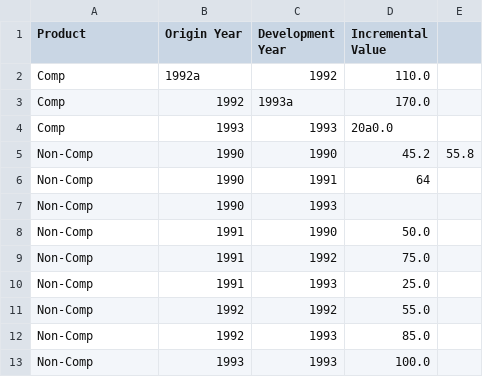
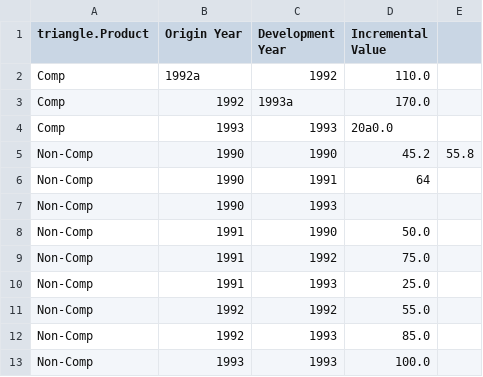
Before and after one commit to RJones92/rhys-triangle-problem, a CSV file: testfiles/testErrorsIn.csv, drawn as a sheet.

Commit message:
Started off unit tests

```diff
--- a/testfiles/testErrorsIn.csv
+++ b/testfiles/testErrorsIn.csv
@@ -1,2 +1,2 @@
-Product, Origin Year, Development Year, Incremental Value
+triangle.Product, Origin Year, Development Year, Incremental Value
 Comp, 1992a, 1992, 110.0
```
Also changed, not shown: testfiles/testIn.csv, testfiles/testLargeIn.csv, 16 other files.
